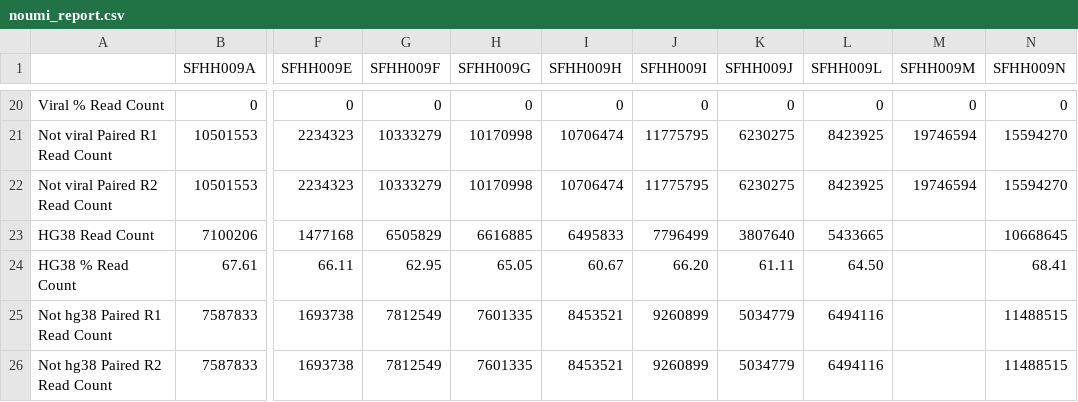
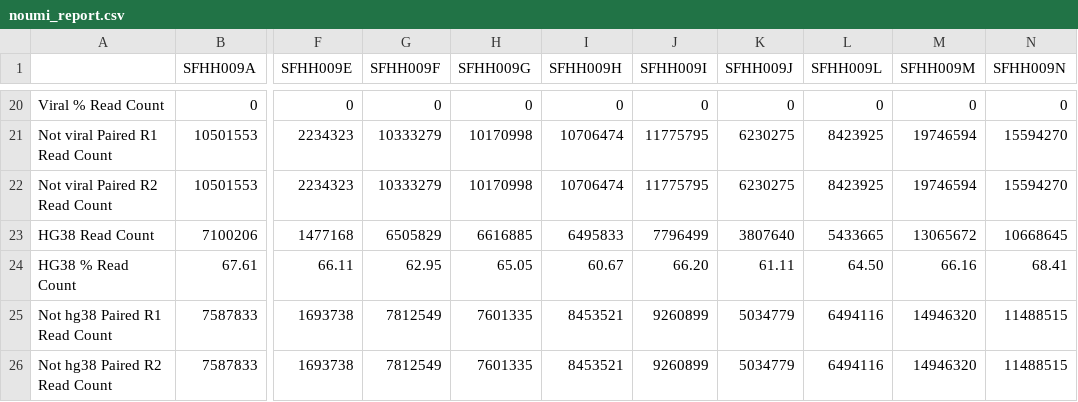
Before and after one commit to ucsffrancislab/genomics, a CSV file: data/20211208-EV/20211208-preprocessing/noumi_report.csv, drawn as a sheet; only a part is shown, gaps mark what is left out; the diff names each change by its address in the sheet, - before the commit and + after, or states it on an @@ line.

Commit message:
More data to report

```diff
--- a/data/20211208-EV/20211208-preprocessing/noumi_report.csv
+++ b/data/20211208-EV/20211208-preprocessing/noumi_report.csv
-M23 (SFHH009M): (empty)
+M23 (SFHH009M): 13065672
-M24 (SFHH009M): (empty)
+M24 (SFHH009M): 66.16
-M25:M26 (SFHH009M): (empty)
+M25:M26 (SFHH009M): 14946320
```
Also changed, not shown: 1 other file.
